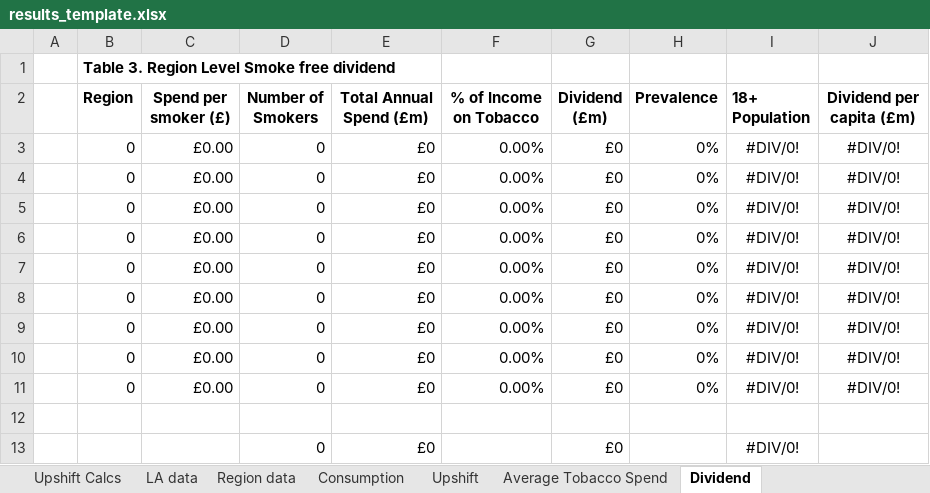
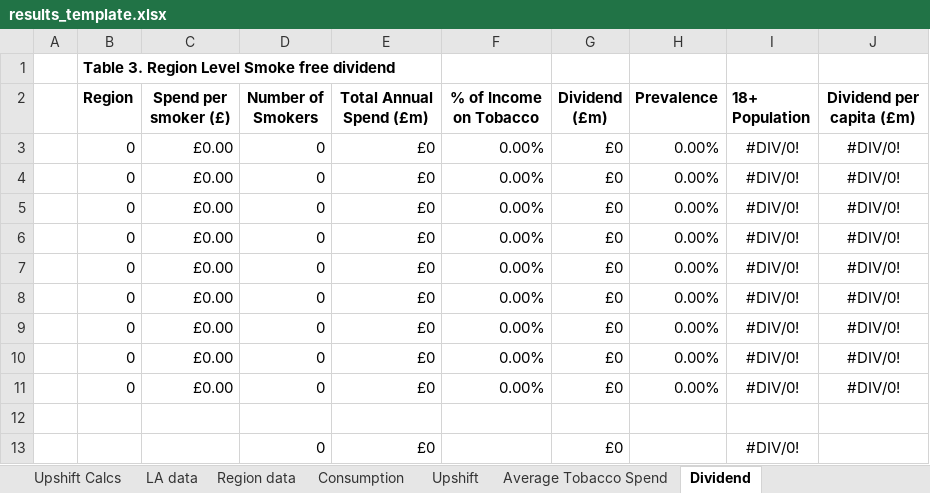
Before and after one commit to STAPM/smoke-free-dividend, an Excel workbook: templates/results_template.xlsx, sheet Dividend, drawn as a sheet; values as stored, in another font and other column widths than the file's, no borders; the diff names each change by its address in the sheet, - before the commit and + after, or states it on an @@ line.

Commit message:
minor template update

```diff
--- a/templates/results_template.xlsx (sheet Dividend)
+++ b/templates/results_template.xlsx (sheet Dividend)
-H3:H11 (Prevalence): 0%
+H3:H11 (Prevalence): 0.00%
```
